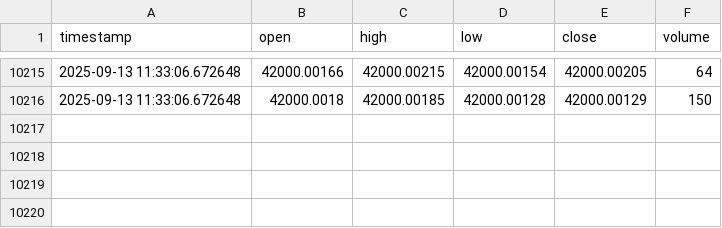
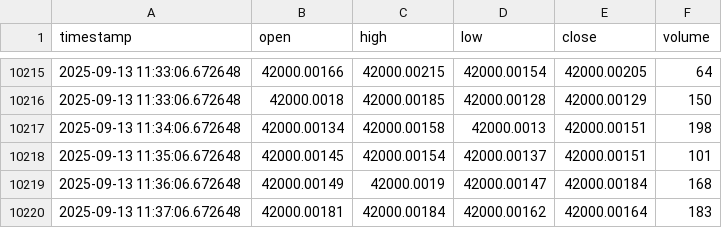
Before and after one commit to Samerabualsoud/ForexPulsePro, a CSV file: data/mock/BTCUSD.csv, drawn as a sheet; only a part is shown, gaps mark what is left out; the diff names each change by its address in the sheet, - before the commit and + after, or states it on an @@ line.

```diff
--- a/data/mock/BTCUSD.csv
+++ b/data/mock/BTCUSD.csv
+row 10217: 2025-09-13 11:34:06.672648 | 42000.00134 | 42000.00158 | 42000.0013 | 42000.00151 | 198
+row 10218: 2025-09-13 11:35:06.672648 | 42000.00145 | 42000.00154 | 42000.00137 | 42000.00151 | 101
+row 10219: 2025-09-13 11:36:06.672648 | 42000.00149 | 42000.0019 | 42000.00147 | 42000.00184 | 168
+row 10220: 2025-09-13 11:37:06.672648 | 42000.00181 | 42000.00184 | 42000.00162 | 42000.00164 | 183
```
Also changed, not shown: 3 other files.
